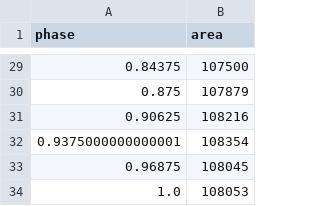
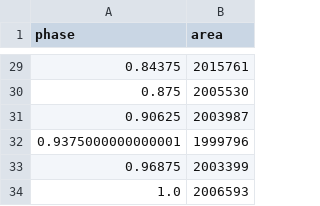
Before and after one commit to hombit/v606-vul-sims, a CSV file: area-phase.csv, drawn as a sheet; only a part is shown, gaps mark what is left out; the diff covers the shown part only.

```diff
--- a/area-phase.csv
+++ b/area-phase.csv
@@ -29,6 +29,6 @@ phase,area
-0.84375,107500
-0.875,107879
-0.90625,108216
-0.9375000000000001,108354
-0.96875,108045
-1.0,108053
+0.84375,2015761
+0.875,2005530
+0.90625,2003987
+0.9375000000000001,1999796
+0.96875,2003399
+1.0,2006593
```
Also changed, not shown: 27 edited cells elsewhere in this file, 35 other files.
